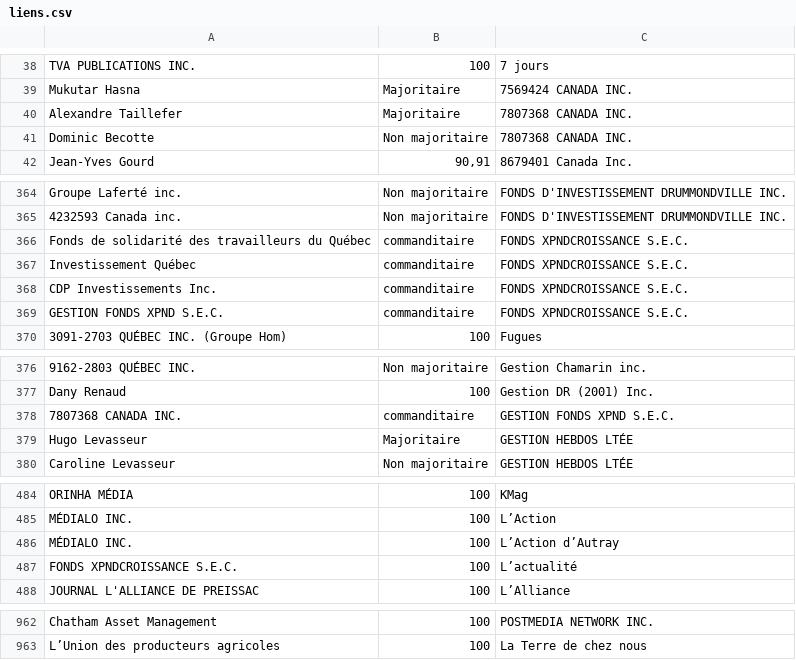
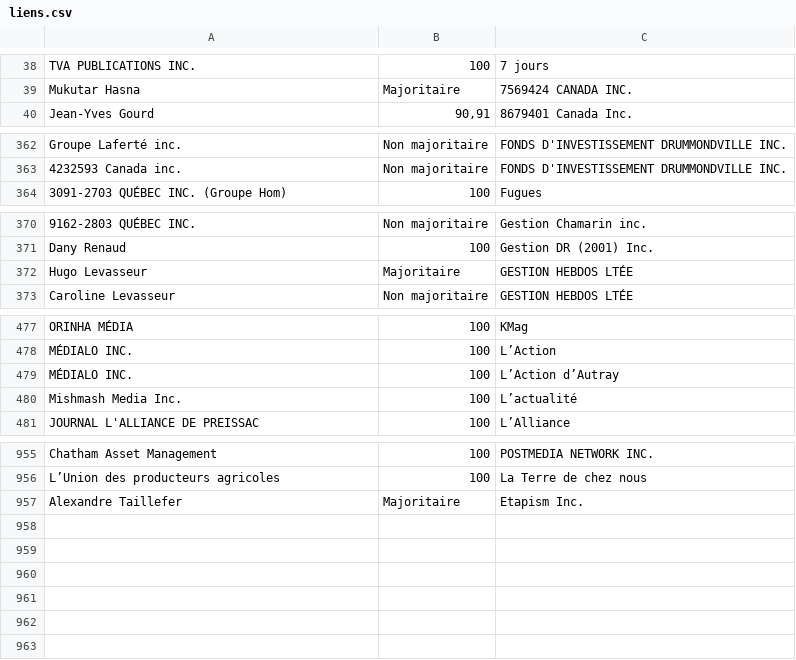
Before and after one commit to jhroy/propriete-medias-quebec, a CSV file: liens.csv, drawn as a sheet; only a part is shown, gaps mark what is left out; the diff covers the shown part only.

```diff
--- a/liens.csv
+++ b/liens.csv
@@ -39,4 +39,2 @@
 "Mukutar Hasna","Majoritaire","7569424 CANADA INC."
-"Alexandre Taillefer","Majoritaire","7807368 CANADA INC."
-"Dominic Becotte","Non majoritaire","7807368 CANADA INC."
 "Jean-Yves Gourd","90,91","8679401 Canada Inc."
@@ -365,6 +363,2 @@
 "4232593 Canada inc.","Non majoritaire","FONDS D'INVESTISSEMENT DRUMMONDVILLE INC."
-"Fonds de solidarité des travailleurs du Québec","commanditaire","FONDS XPNDCROISSANCE S.E.C."
-"Investissement Québec","commanditaire","FONDS XPNDCROISSANCE S.E.C."
-"CDP Investissements Inc.","commanditaire","FONDS XPNDCROISSANCE S.E.C."
-"GESTION FONDS XPND S.E.C.","commanditaire","FONDS XPNDCROISSANCE S.E.C."
 "3091-2703 QUÉBEC INC. (Groupe Hom)",100,"Fugues"
@@ -377,3 +371,2 @@
 "Dany Renaud",100,"Gestion DR (2001) Inc."
-"7807368 CANADA INC.","commanditaire","GESTION FONDS XPND S.E.C."
 "Hugo Levasseur","Majoritaire","GESTION HEBDOS LTÉE"
@@ -486,3 +479,3 @@
 "MÉDIALO INC.",100,"L’Action d’Autray"
-"FONDS XPNDCROISSANCE S.E.C.",100,"L’actualité"
+"Mishmash Media Inc.",100,"L’actualité"
 "JOURNAL L'ALLIANCE DE PREISSAC",100,"L’Alliance"
@@ -963 +956,2 @@
 "L’Union des producteurs agricoles",100,"La Terre de chez nous"
+"Alexandre Taillefer","Majoritaire","Etapism Inc."
```
Also changed, not shown: 1 edited cell elsewhere in this file, noeuds.csv, 3 other files.
